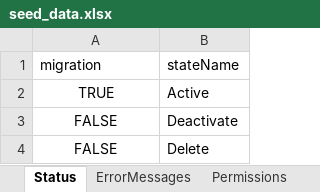
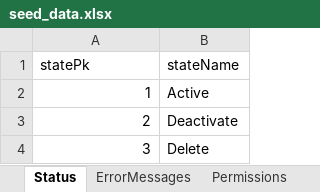
Before and after one commit to jmpop97/node_server, an Excel workbook: seeders/seed_data.xlsx, sheet Status, drawn as a sheet; values as stored, in another font and other column widths than the file's, no borders; the diff names each change by its address in the sheet, - before the commit and + after, or states it on an @@ line.

```diff
--- a/seeders/seed_data.xlsx (sheet Status)
+++ b/seeders/seed_data.xlsx (sheet Status)
-A1: migration
+A1: statePk
-A2 (statePk): TRUE
+A2 (statePk): 1
-A2:A4 alignment: center
+A2:A4 alignment: right
-A3 (statePk): FALSE
+A3 (statePk): 2
-A4 (statePk): FALSE
+A4 (statePk): 3
```
Also changed, not shown: sheet PermissionApi, sheet Permissions, sheet ErrorMessages, other sheet tabs, 42 other files.
